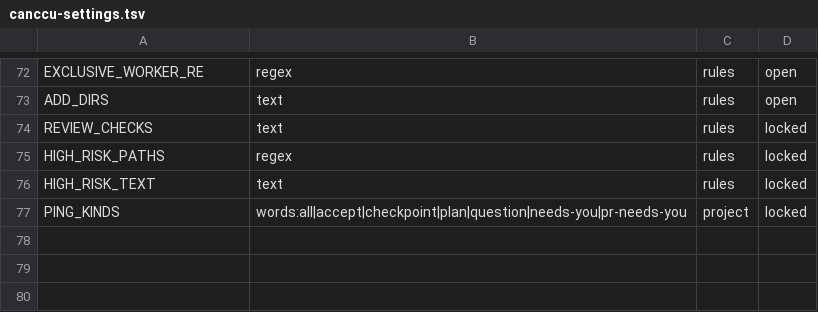
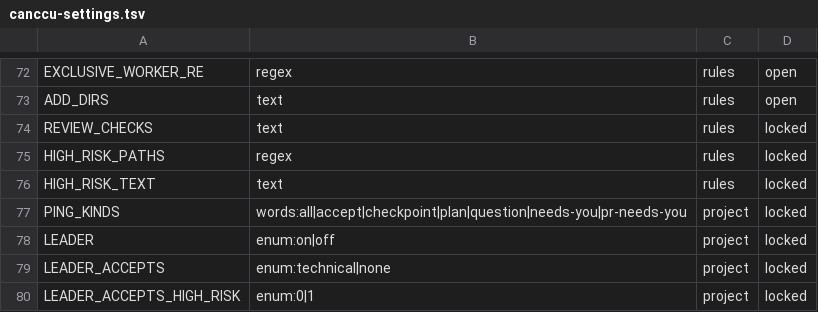
Before and after one commit to glyzer/canccu-dispatcher, a TSV file: lib/canccu-settings.tsv, drawn as a sheet; only a part is shown, gaps mark what is left out.

```diff
--- a/lib/canccu-settings.tsv
+++ b/lib/canccu-settings.tsv
@@ -77 +77,4 @@ HIGH_RISK_TEXT	text	rules	locked
 PING_KINDS	words:all|accept|checkpoint|plan|question|needs-you|pr-needs-you	project	locked
+LEADER	enum:on|off	project	locked
+LEADER_ACCEPTS	enum:technical|none	project	locked
+LEADER_ACCEPTS_HIGH_RISK	enum:0|1	project	locked
```
Also changed, not shown: 15 other files.
